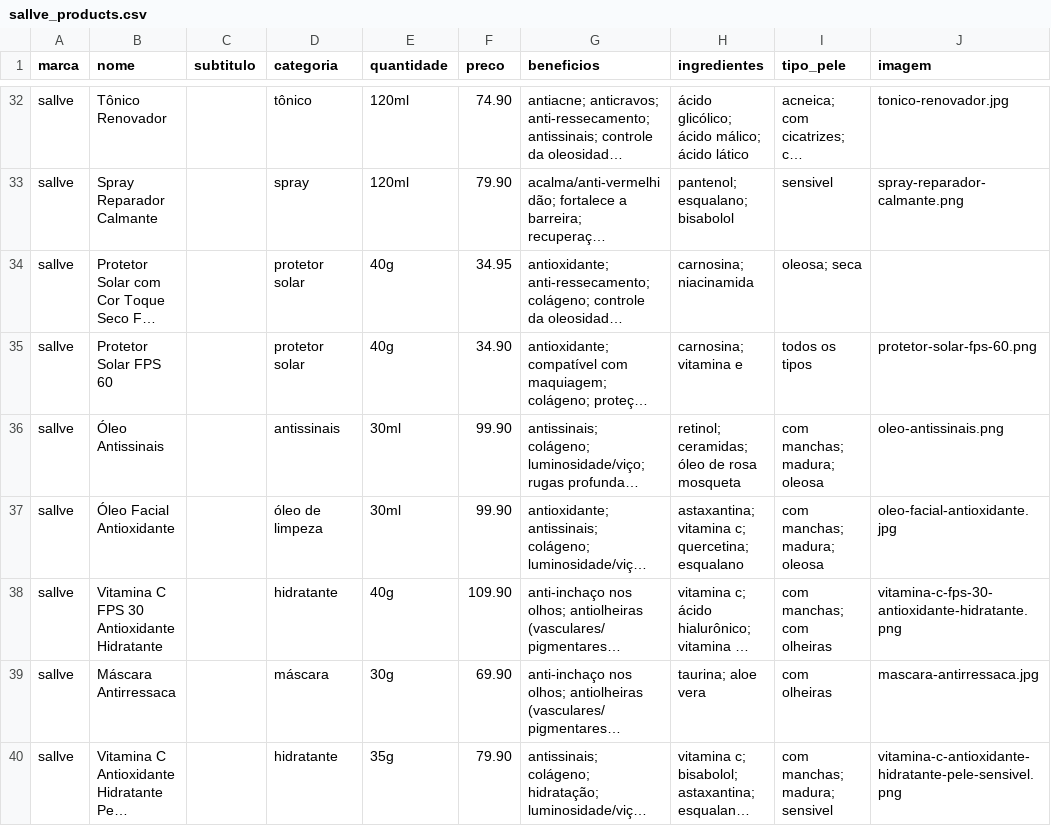
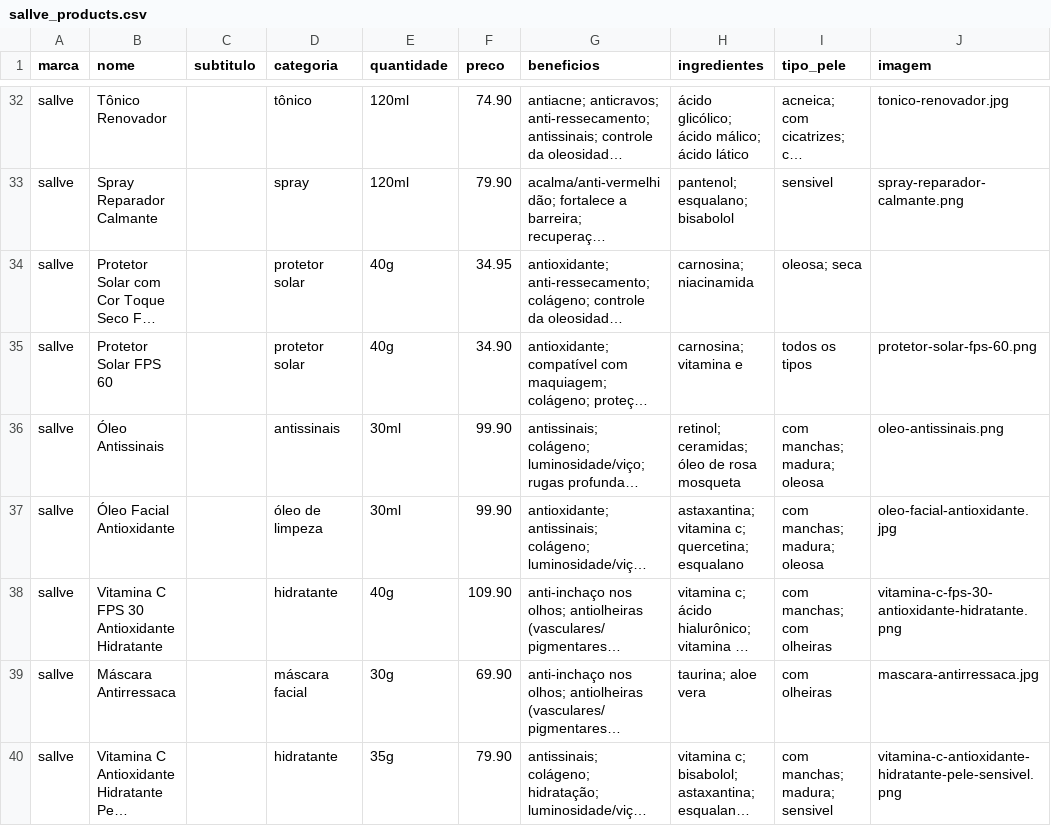
Before and after one commit to annalaurams/Skincare-Dashboard, a CSV file: Sallve/sallve_products.csv, drawn as a sheet; only a part is shown, gaps mark what is left out; long unchanged cells end in …; the diff names each change by its address in the sheet, - before the commit and + after, or states it on an @@ line.

```diff
--- a/Sallve/sallve_products.csv
+++ b/Sallve/sallve_products.csv
-D39 (categoria): máscara
+D39 (categoria): máscara facial
```
Also changed, not shown: Arquivo/beyoung_products.csv, Arquivo/creamy_products.csv, 49 other files.
